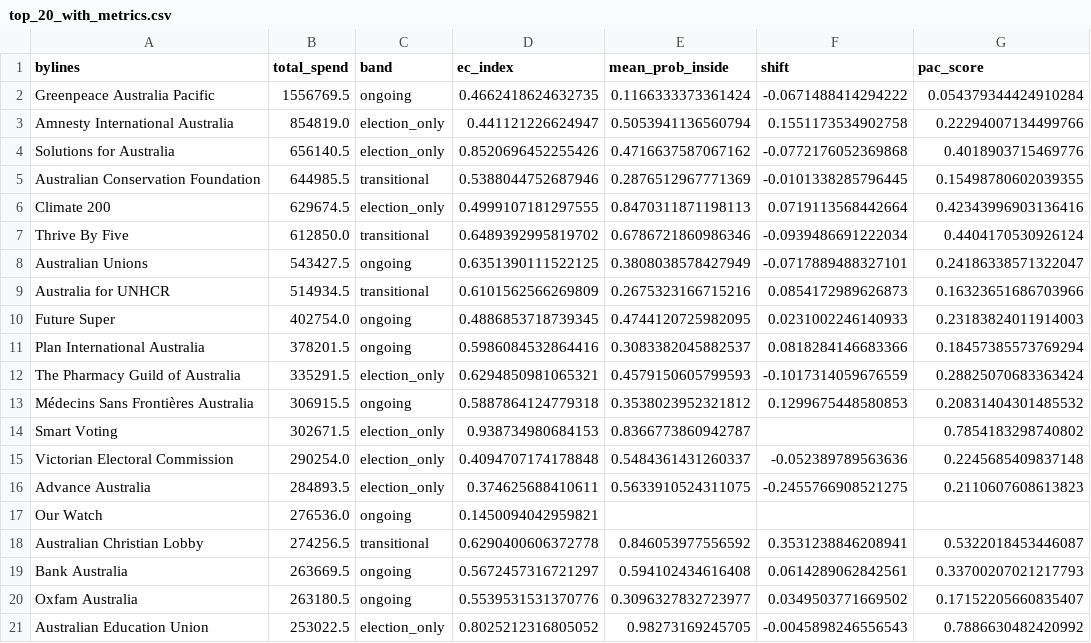
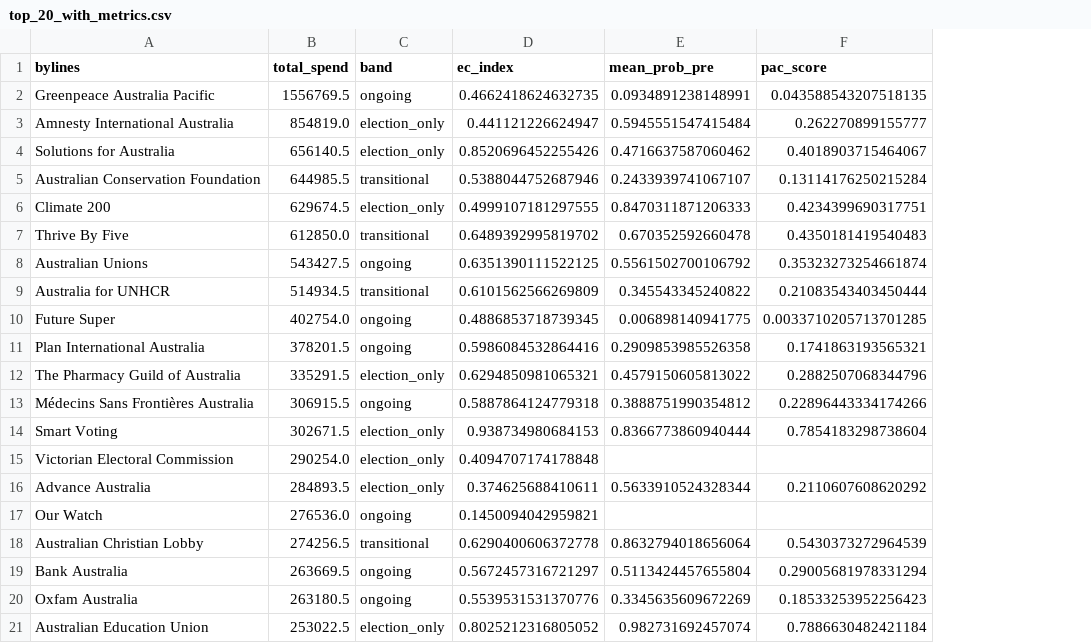
Before and after one commit to stuliveshere/FB_API, a CSV file: data/top_20_with_metrics.csv, drawn as a sheet; removed rows and columns are numbered as before the commit, all else as after; the diff names each change by its address in the sheet, - before the commit and + after, or states it on an @@ line.

```diff
--- a/data/top_20_with_metrics.csv
+++ b/data/top_20_with_metrics.csv
-column E (mean_prob_inside), rows 2-21: 0.1166333373361424 | 0.5053941136560794 | 0.4716637587067162 | 0.2876512967771369 | 0.8470311871198113 | 0.6786721860986346 | 0.3808038578427949 | 0.2675323166715216 | 0.4744120725982095 | 0.3083382045882537 | 0.4579150605799593 | 0.3538023952321812 | 0.8366773860942787 | 0.5484361431260337 | 0.5633910524311075 |  | 0.846053977556592 | 0.594102434616408 | 0.3096327832723977 | 0.98273169245705
-column F (shift), rows 2-21: -0.0671488414294222 | 0.1551173534902758 | -0.0772176052369868 | -0.0101338285796445 | 0.0719113568442664 | -0.0939486691222034 | -0.0717889488327101 | 0.0854172989626873 | 0.0231002246140933 | 0.0818284146683366 | -0.1017314059676559 | 0.1299675448580853 |  | -0.052389789563636 | -0.2455766908521275 |  | 0.3531238846208941 | 0.0614289062842561 | 0.0349503771669502 | -0.0045898246556543
+column E (mean_prob_pre), rows 2-21: 0.0934891238148991 | 0.5945551547415484 | 0.4716637587060462 | 0.2433939741067107 | 0.8470311871206333 | 0.670352592660478 | 0.5561502700106792 | 0.345543345240822 | 0.006898140941775 | 0.2909853985526358 | 0.4579150605813022 | 0.3888751990354812 | 0.8366773860940444 |  | 0.5633910524328344 |  | 0.8632794018656064 | 0.5113424457655804 | 0.3345635609672269 | 0.982731692457074
-F2 (pac_score): 0.054379344424910284
+F2 (pac_score): 0.043588543207518135
-F3 (pac_score): 0.22294007134499766
+F3 (pac_score): 0.262270899155777
-F4 (pac_score): 0.4018903715469776
+F4 (pac_score): 0.4018903715464067
-F5 (pac_score): 0.15498780602039355
+F5 (pac_score): 0.13114176250215284
-F6 (pac_score): 0.42343996903136416
+F6 (pac_score): 0.4234399690317751
-F7 (pac_score): 0.4404170530926124
+F7 (pac_score): 0.4350181419540483
-F8 (pac_score): 0.24186338571322047
+F8 (pac_score): 0.35323273254661874
-F9 (pac_score): 0.16323651686703966
+F9 (pac_score): 0.21083543403450444
-F10 (pac_score): 0.23183824011914003
+F10 (pac_score): 0.0033710205713701285
-F11 (pac_score): 0.18457385573769294
+F11 (pac_score): 0.1741863193565321
-F12 (pac_score): 0.28825070683363424
+F12 (pac_score): 0.2882507068344796
-F13 (pac_score): 0.20831404301485532
+F13 (pac_score): 0.22896443334174266
-F14 (pac_score): 0.7854183298740802
+F14 (pac_score): 0.7854183298738604
-F15 (pac_score): 0.2245685409837148
+F15 (pac_score): (empty)
-F16 (pac_score): 0.2110607608613823
+F16 (pac_score): 0.2110607608620292
-F18 (pac_score): 0.5322018453446087
+F18 (pac_score): 0.5430373272964539
-F19 (pac_score): 0.33700207021217793
+F19 (pac_score): 0.29005681978331294
-F20 (pac_score): 0.17152205660835407
+F20 (pac_score): 0.18533253952256423
-F21 (pac_score): 0.7886630482420992
+F21 (pac_score): 0.7886630482421184
```
Also changed, not shown: data/top_10_pacs_with_top_ads.csv, 3 other files.
